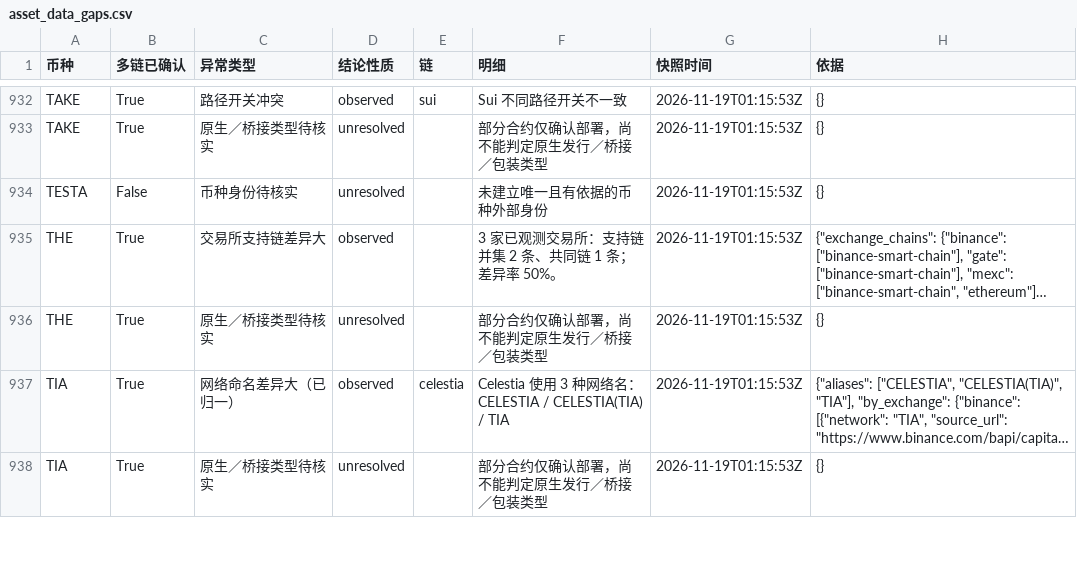
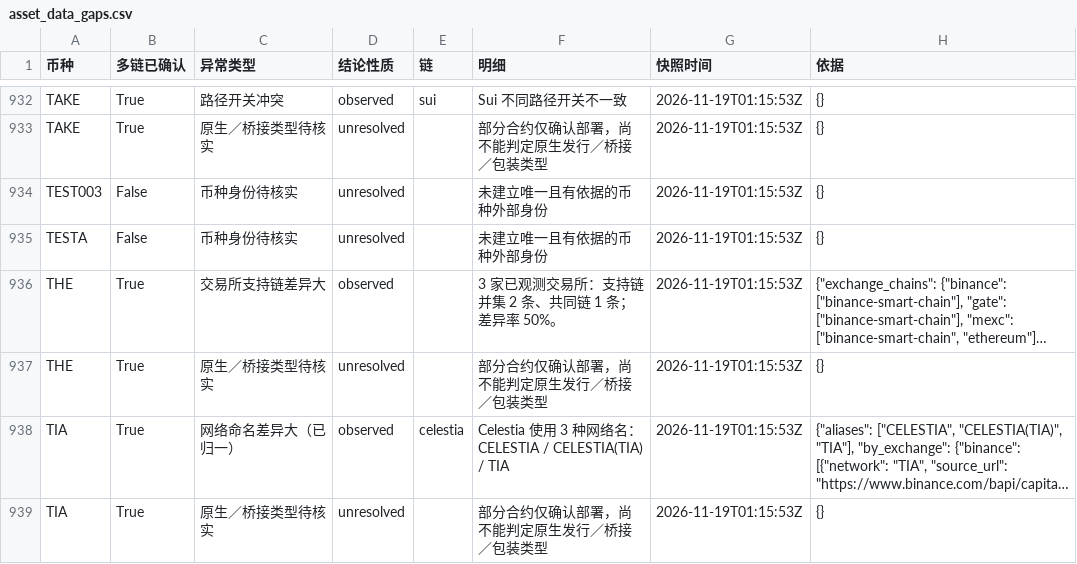
Before and after one commit to mizunoeth-me/tfund_risk_score_dashborad, a CSV file: data/asset_data_gaps.csv, drawn as a sheet; only a part is shown, gaps mark what is left out; long unchanged cells end in …; the diff names each change by its address in the sheet, - before the commit and + after, or states it on an @@ line.

```diff
--- a/data/asset_data_gaps.csv
+++ b/data/asset_data_gaps.csv
+row 934: TEST003 | False | 币种身份待核实 | unresolved |  | 未建立唯一且有依据的币种外部身份 | 2026-11-19T01:15:53Z | {}
```
Also changed, not shown: 9 other files.
